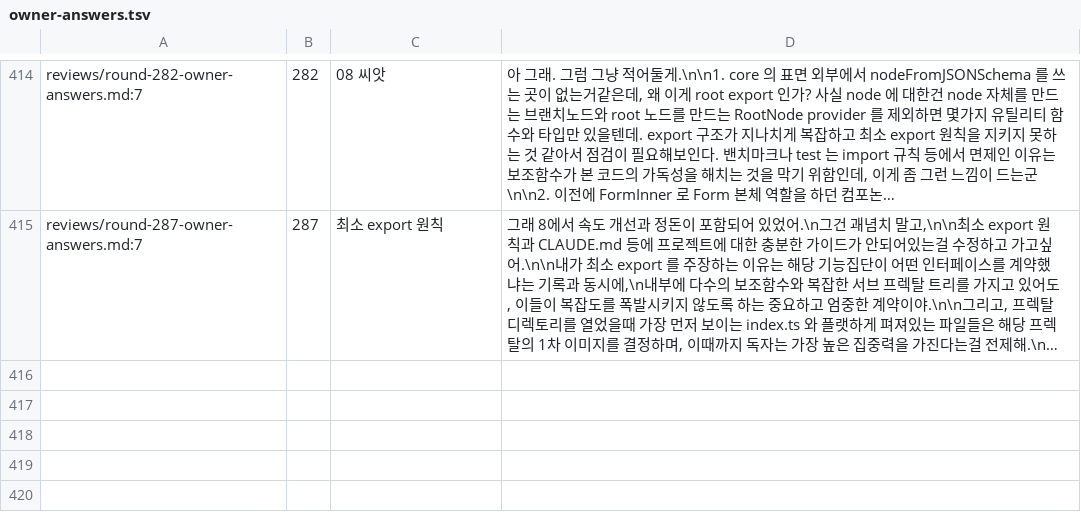
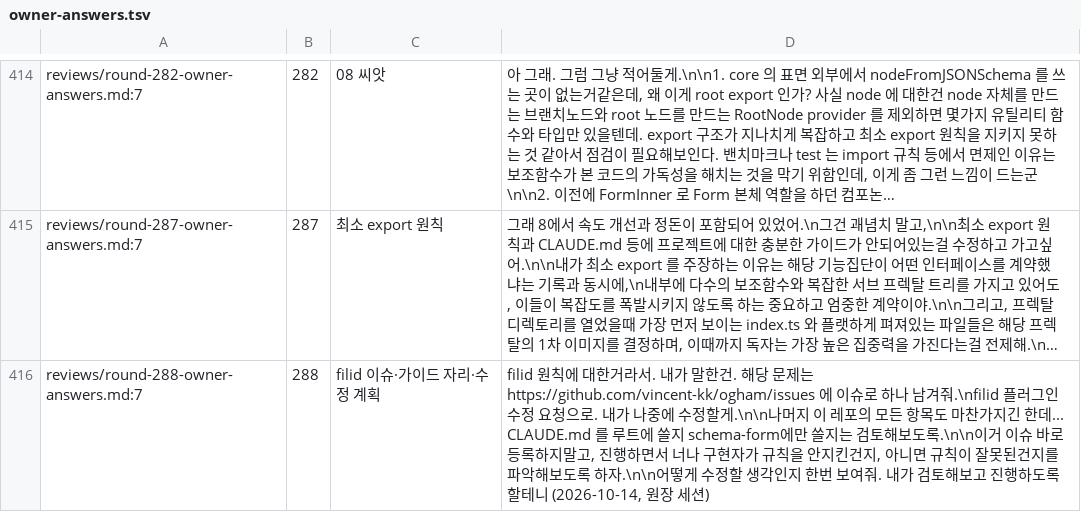
Before and after one commit to vincent-kk/albatrion, a TSV file: packages/canard/schema-form/architecture/ledger/checks/owner-answers.tsv, drawn as a sheet; only a part is shown, gaps mark what is left out; long unchanged cells end in …; the diff names each change by its address in the sheet, - before the commit and + after, or states it on an @@ line.

Commit message:
docs(schema-form): round 288 owner directive and tidy-structure plan — findings F1–F8 judged (implementation vs rule vs tool), PRs, decisions D1–D6

```diff
--- a/packages/canard/schema-form/architecture/ledger/checks/owner-answers.tsv
+++ b/packages/canard/schema-form/architecture/ledger/checks/owner-answers.tsv
+row 416: reviews/round-288-owner-answers.md:7 | 288 | filid 이슈·가이드 자리·수정 계획 | filid 원칙에 대한거라서. 내가 말한건. 해당 문제는 https://github.com/vincent-kk/ogham/issues 에 이슈로 하나 남겨줘.\nfilid 플러그인 수정 요청으로. 내가 나중에 수정할게.\n\n나머지 이 레포의 모든 항목도 마찬가지긴 한데... CLAUDE.md 를 루트에 쓸지 schema-form에만 쓸지는 검토해보도록.\n\n이거 이슈 바로 등록하지말고, 진행하면서 너나 구현자가 규칙을 안지킨건지, 아니면 규칙이 잘못된건지를 파악해보도록 하자.\n\n어떻게 수정할 생각인지 한번 보여줘. 내가 검토해보고 진행하도록 할테니 (2026-10-14, 원장 세션)
```
Also changed, not shown: 6 other files.
